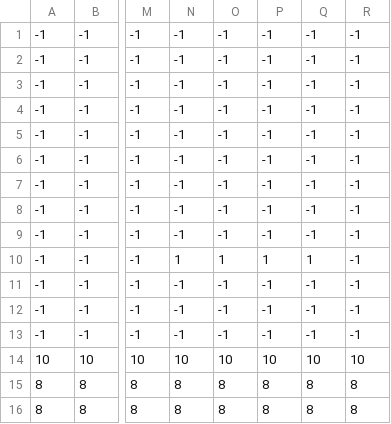
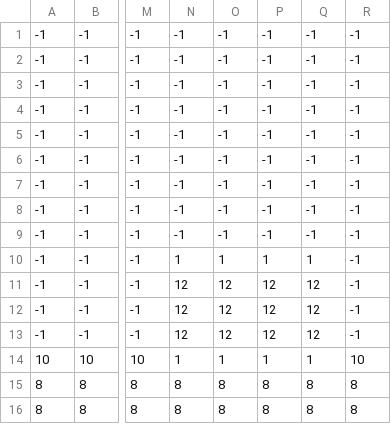
Before and after one commit to MakeGameStopComplain/A-Time-Between-Worlds, a CSV file: tilemaps/level1-normal.csv, drawn as a sheet; only a part is shown, gaps mark what is left out; the diff names each change by its address in the sheet, - before the commit and + after, or states it on an @@ line.

Commit message:
Added more levels

```diff
--- a/tilemaps/level1-normal.csv
+++ b/tilemaps/level1-normal.csv
-N11:N13: -1
+N11:N13: 12
-O11:O13: -1
+O11:O13: 12
-P11:P13: -1
+P11:P13: 12
-Q11:Q13: -1
+Q11:Q13: 12
-N14: 10
+N14: 1
-O14: 10
+O14: 1
-P14: 10
+P14: 1
-Q14: 10
+Q14: 1
```
Also changed, not shown: tilemaps/level1-purple.csv, 4 other files.
